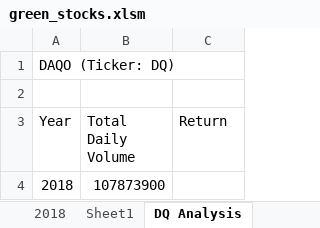
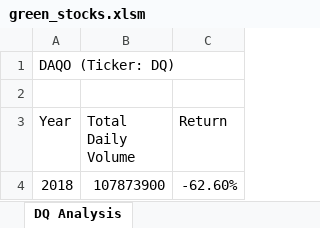
Before and after one commit to Shruti733/Stock-Analysis, an Excel workbook: green_stocks.xlsm, sheet DQ Analysis, drawn as a sheet; values as stored, in another font and other column widths than the file's, no borders; the diff names each change by its address in the sheet, - before the commit and + after, or states it on an @@ line.

```diff
--- a/green_stocks.xlsm (sheet DQ Analysis)
+++ b/green_stocks.xlsm (sheet DQ Analysis)
-sheet tab: Sheet1
-C4 (Return): (empty)
+C4 (Return): -62.60%
```
Also changed, not shown: other sheet tabs.
